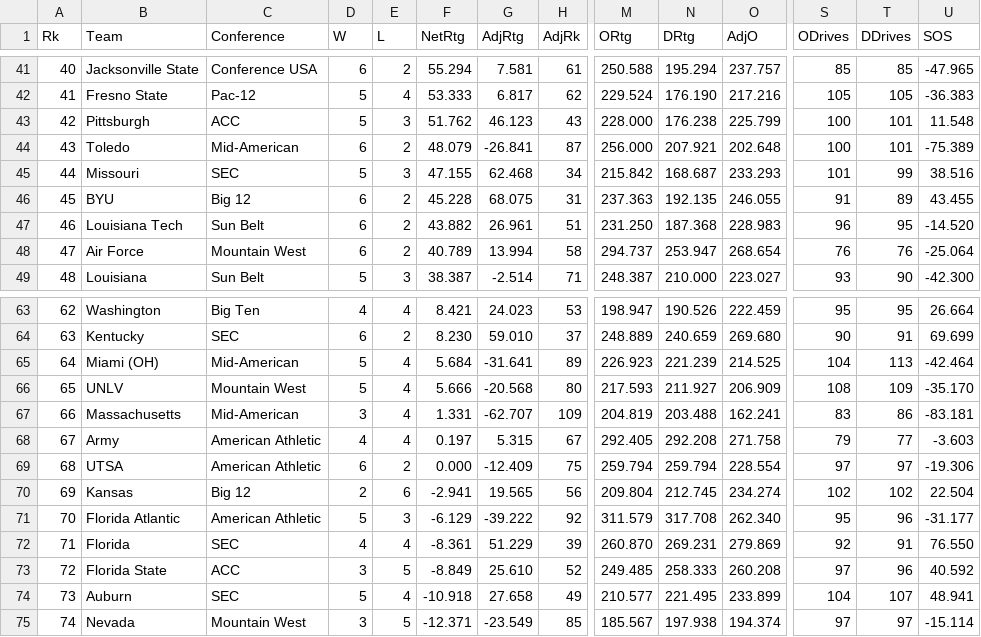
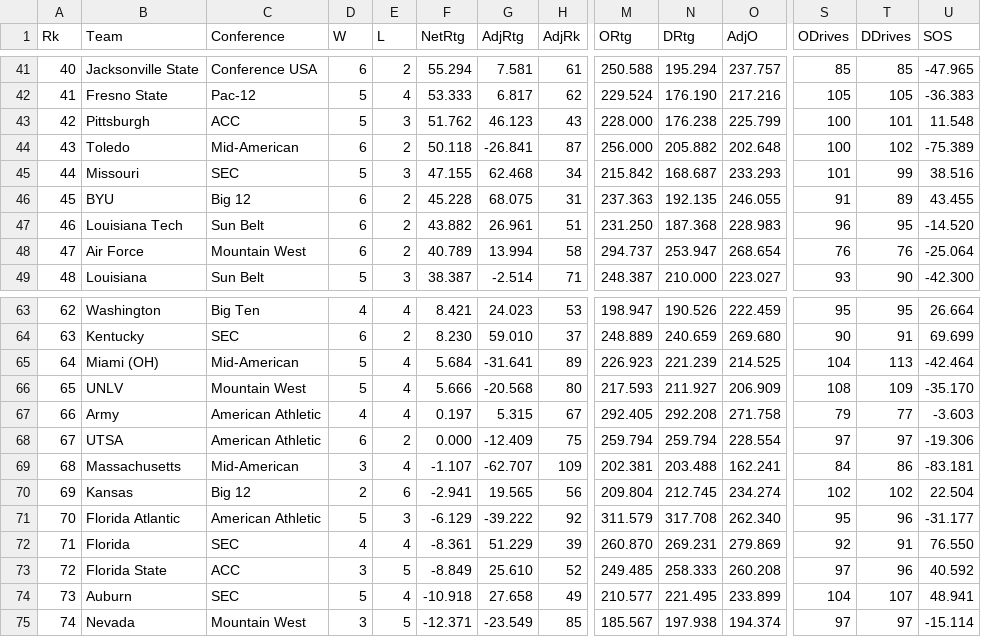
Before and after one commit to EricAGonzalz/CFBRankings, a CSV file: data/2026 Master.csv, drawn as a sheet; only a part is shown, gaps mark what is left out; removed rows and columns are numbered as before the commit, all else as after; rows hold the shown columns only; the diff names each change by its address in the sheet, - before the commit and + after, or states it on an @@ line.

```diff
--- a/data/2026 Master.csv
+++ b/data/2026 Master.csv
-F44 (NetRtg): 48.079
+F44 (NetRtg): 50.118
-N44 (DRtg): 207.921
+N44 (DRtg): 205.882
-T44 (DDrives): 101
+T44 (DDrives): 102
-row 67: 66 | Massachusetts | Mid-American | 3 | 4 | 1.331 | -62.707 | 109 | 204.819 | 203.488 | 162.241 | 83 | 86 | -83.181
-A67 (Rk): 67
+A67 (Rk): 66
-A68 (Rk): 68
+A68 (Rk): 67
+row 69: 68 | Massachusetts | Mid-American | 3 | 4 | -1.107 | -62.707 | 109 | 202.381 | 203.488 | 162.241 | 84 | 86 | -83.181
```
Also changed, not shown: data/2026 History.csv, data/2026 Schedule.csv, 2 other files.
